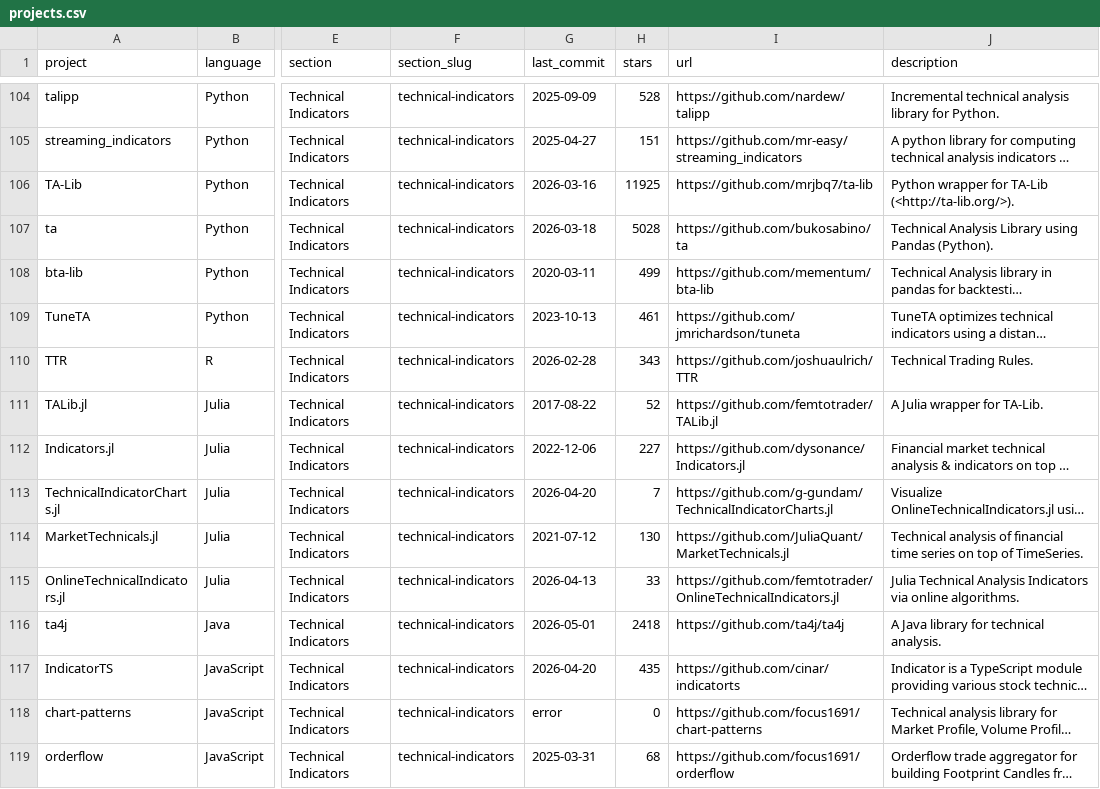
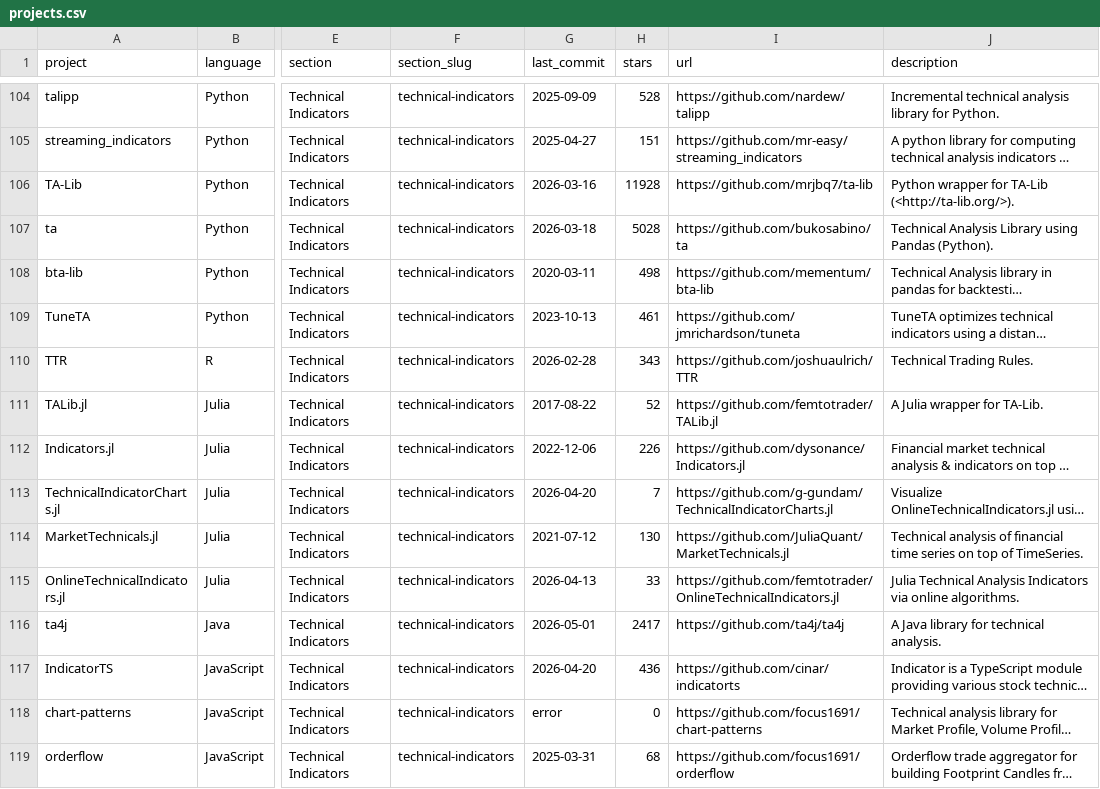
Before and after one commit to everget/awesome-quant, a CSV file: projects.csv, drawn as a sheet; only a part is shown, gaps mark what is left out; long unchanged cells end in …; the diff covers the shown part only; the diff names each change by its address in the sheet, - before the commit and + after, or states it on an @@ line.

```diff
--- a/projects.csv
+++ b/projects.csv
-H106 (stars): 11925
+H106 (stars): 11928
-H108 (stars): 499
+H108 (stars): 498
-H112 (stars): 227
+H112 (stars): 226
-H116 (stars): 2418
+H116 (stars): 2417
-H117 (stars): 435
+H117 (stars): 436
```
Also changed, not shown: 169 edited cells elsewhere in this file, 1 other file.
